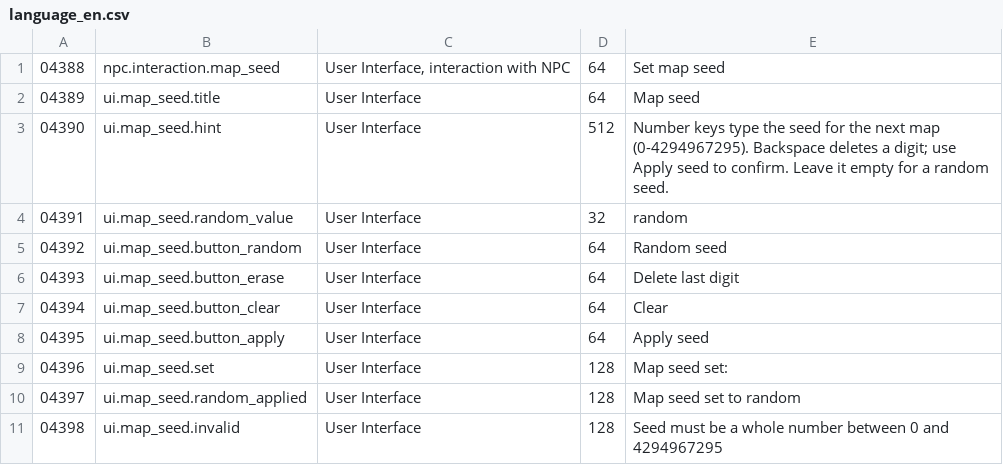
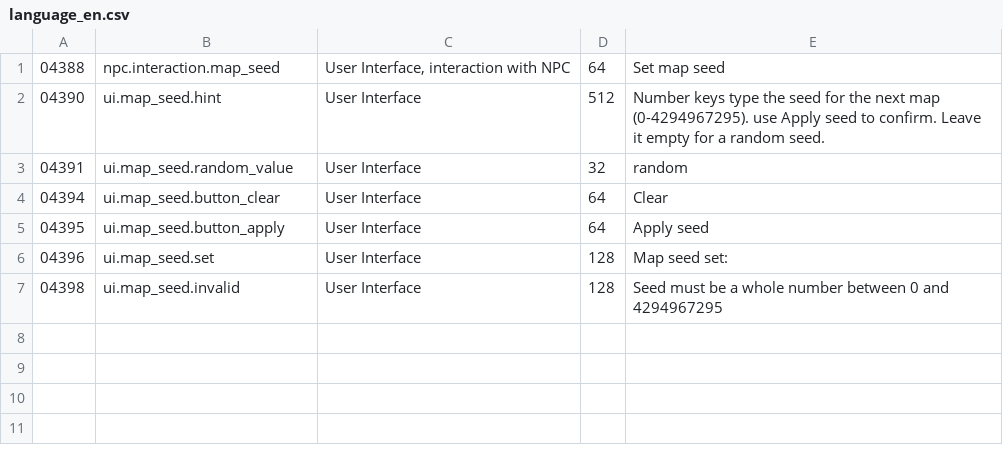
Before and after one commit to Kasesiki/zs-coop-loader, a CSV file: ui_seed/language_en.csv, drawn as a sheet.

Commit message:
about conductor seed choose human review optimization

```diff
--- a/ui_seed/language_en.csv
+++ b/ui_seed/language_en.csv
@@ -1,7 +1,4 @@
 04388,npc.interaction.map_seed,"User Interface, interaction with NPC",64,Set map seed
-04389,ui.map_seed.title,User Interface,64,Map seed
-04390,ui.map_seed.hint,User Interface,512,"Number keys type the seed for the next map (0-4294967295). Backspace deletes a digit; use Apply seed to confirm. Leave it empty for a random seed."
+04390,ui.map_seed.hint,User Interface,512,"Number keys type the seed for the next map (0-4294967295). use Apply seed to confirm. Leave it empty for a random seed."
 04391,ui.map_seed.random_value,User Interface,32,random
-04392,ui.map_seed.button_random,User Interface,64,Random seed
-04393,ui.map_seed.button_erase,User Interface,64,Delete last digit
 04394,ui.map_seed.button_clear,User Interface,64,Clear
@@ -9,3 +6,2 @@
 04396,ui.map_seed.set,User Interface,128,Map seed set:
-04397,ui.map_seed.random_applied,User Interface,128,Map seed set to random
 04398,ui.map_seed.invalid,User Interface,128,Seed must be a whole number between 0 and 4294967295
```
Also changed, not shown: ui_seed/language_zh.csv, 2 other files.
